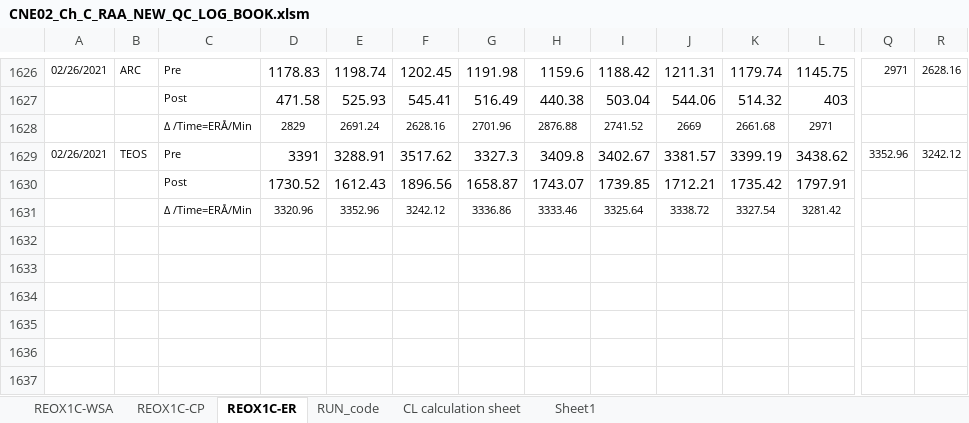
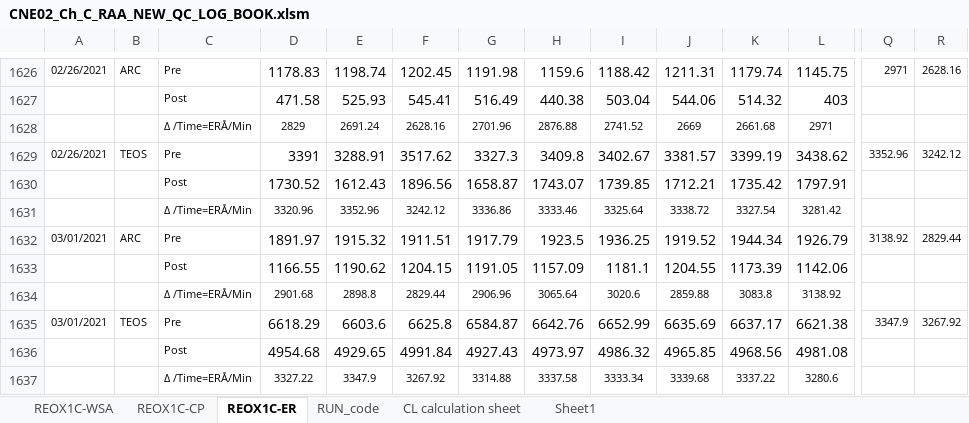
Before and after one commit to abhi3700/AutoPlot, an Excel workbook: examples/dry_etch/CNE02_Ch_C_RAA_NEW_QC_LOG_BOOK/CNE02_Ch_C_RAA_NEW_QC_LOG_BOOK.xlsm, sheet REOX1C-ER, drawn as a sheet; only a part is shown, gaps mark what is left out; values as stored, in another font and other column widths than the file's, no borders; conditional formats not drawn; rows hold the shown columns only; the diff names each change by its address in the sheet, - before the commit and + after, or states it on an @@ line.

```diff
--- a/examples/dry_etch/CNE02_Ch_C_RAA_NEW_QC_LOG_BOOK/CNE02_Ch_C_RAA_NEW_QC_LOG_BOOK.xlsm (sheet REOX1C-ER)
+++ b/examples/dry_etch/CNE02_Ch_C_RAA_NEW_QC_LOG_BOOK/CNE02_Ch_C_RAA_NEW_QC_LOG_BOOK.xlsm (sheet REOX1C-ER)
+row 1632: 03/01/2021 | ARC | Pre | 1891.97 | 1915.32 | 1911.51 | 1917.79 | 1923.5 | 1936.25 | 1919.52 | 1944.34 | 1926.79 | 3138.92 | 2829.44
+row 1633:  |  | Post | 1166.55 | 1190.62 | 1204.15 | 1191.05 | 1157.09 | 1181.1 | 1204.55 | 1173.39 | 1142.06
+row 1634:  |  | ∆ /Time=ERÅ/Min | 2901.68 | 2898.8 | 2829.44 | 2906.96 | 3065.64 | 3020.6 | 2859.88 | 3083.8 | 3138.92
+row 1635: 03/01/2021 | TEOS | Pre | 6618.29 | 6603.6 | 6625.8 | 6584.87 | 6642.76 | 6652.99 | 6635.69 | 6637.17 | 6621.38 | 3347.9 | 3267.92
+row 1636:  |  | Post | 4954.68 | 4929.65 | 4991.84 | 4927.43 | 4973.97 | 4986.32 | 4965.85 | 4968.56 | 4981.08
+row 1637:  |  | ∆ /Time=ERÅ/Min | 3327.22 | 3347.9 | 3267.92 | 3314.88 | 3337.58 | 3333.34 | 3339.68 | 3337.22 | 3280.6
```
Also changed, not shown: sheet REOX1C-CP, examples/dry_etch/CNE02_Ch_A_PAD_NEW_QC_LOG_BOOK/CNE02_Ch_A_PAD_NEW_QC_LOG_BOOK.xlsm, 4 other files.
